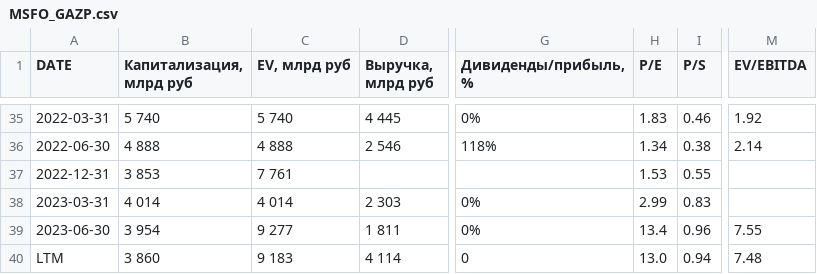
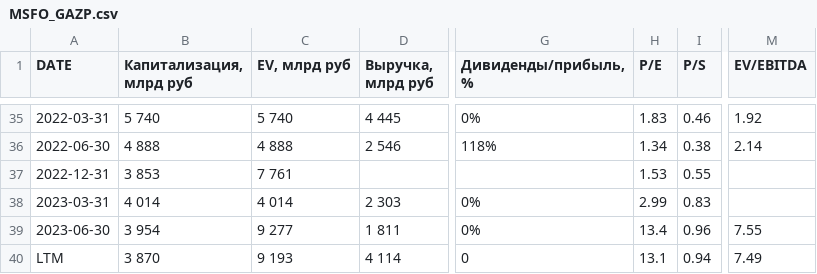
Before and after one commit to zakonreal/Stock, a CSV file: data/MSFO_GAZP.csv, drawn as a sheet; only a part is shown, gaps mark what is left out; the diff names each change by its address in the sheet, - before the commit and + after, or states it on an @@ line.

```diff
--- a/data/MSFO_GAZP.csv
+++ b/data/MSFO_GAZP.csv
-B40 (Капитализация, млрд руб): 3 860
+B40 (Капитализация, млрд руб): 3 870
-C40 (EV, млрд руб): 9 183
+C40 (EV, млрд руб): 9 193
-H40 (P/E): 13.0
+H40 (P/E): 13.1
-M40 (EV/EBITDA): 7.48
+M40 (EV/EBITDA): 7.49
```
Also changed, not shown: data/MSFO_MOEX.csv, data/MSFO_ROSN.csv, 4 other files.
